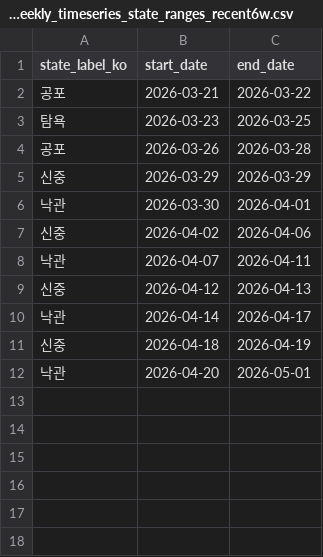
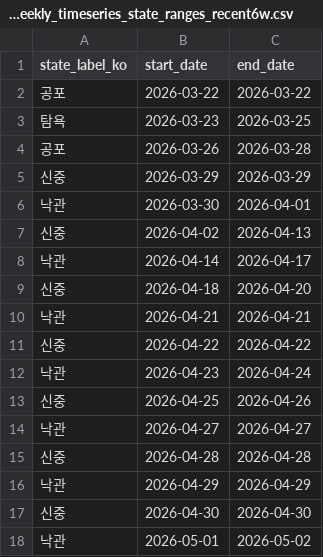
Before and after one commit to Rlearnchan/buykings, a CSV file: projects/wepoll-panic/prepared/dw_weekly_timeseries_state_ranges_recent6w.csv, drawn as a sheet.

```diff
--- a/projects/wepoll-panic/prepared/dw_weekly_timeseries_state_ranges_recent6w.csv
+++ b/projects/wepoll-panic/prepared/dw_weekly_timeseries_state_ranges_recent6w.csv
@@ -1,3 +1,3 @@
 state_label_ko,start_date,end_date
-공포,2026-03-21,2026-03-22
+공포,2026-03-22,2026-03-22
 탐욕,2026-03-23,2026-03-25
@@ -6,7 +6,13 @@ state_label_ko,start_date,end_date
 낙관,2026-03-30,2026-04-01
-신중,2026-04-02,2026-04-06
-낙관,2026-04-07,2026-04-11
-신중,2026-04-12,2026-04-13
+신중,2026-04-02,2026-04-13
 낙관,2026-04-14,2026-04-17
-신중,2026-04-18,2026-04-19
-낙관,2026-04-20,2026-05-01
+신중,2026-04-18,2026-04-20
+낙관,2026-04-21,2026-04-21
+신중,2026-04-22,2026-04-22
+낙관,2026-04-23,2026-04-24
+신중,2026-04-25,2026-04-26
+낙관,2026-04-27,2026-04-27
+신중,2026-04-28,2026-04-28
+낙관,2026-04-29,2026-04-29
+신중,2026-04-30,2026-04-30
+낙관,2026-05-01,2026-05-02
```
Also changed, not shown: projects/wepoll-panic/prepared/dw_weekly_bubble_latest_week.csv, projects/wepoll-panic/prepared/dw_weekly_timeseries_state_ranges_recent6w_2026-04-15.csv, 34 other files.
